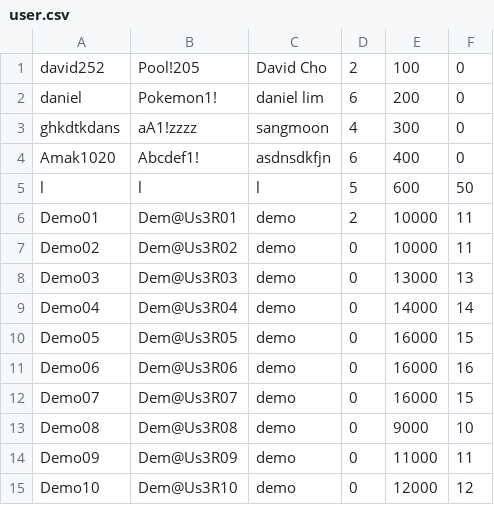
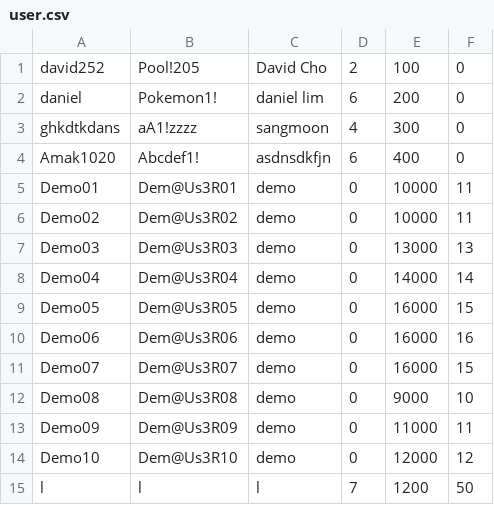
Before and after one commit to sangmoonhwang/BombermanRemake, a CSV file: Bomberman/user.csv, drawn as a sheet; removed rows and columns are numbered as before the commit, all else as after; the diff names each change by its address in the sheet, - before the commit and + after, or states it on an @@ line.

Commit message:
fixed saving new uesr data bug

```diff
--- a/Bomberman/user.csv
+++ b/Bomberman/user.csv
-row 5: l | l | l | 5 | 600 | 50
-D5: 2
+D5: 0
+row 15: l | l | l | 7 | 1200 | 50
```
Also changed, not shown: 3 other files.
